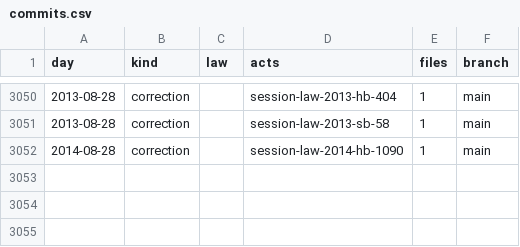
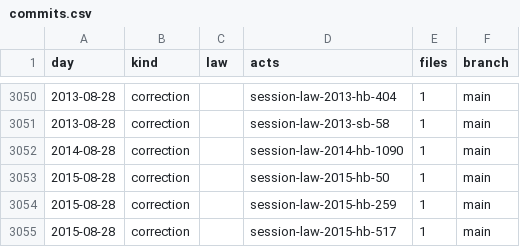
Before and after one commit to lexifina/united-states-missouri-law, a CSV file: data/commits.csv, drawn as a sheet; only a part is shown, gaps mark what is left out; the diff names each change by its address in the sheet, - before the commit and + after, or states it on an @@ line.

Commit message:
Document 3 additional 2015 Missouri session laws
Kind: documentation

```diff
--- a/data/commits.csv
+++ b/data/commits.csv
+row 3053: 2015-08-28 | correction |  | session-law-2015-hb-50 | 1 | main
+row 3054: 2015-08-28 | correction |  | session-law-2015-hb-259 | 1 | main
+row 3055: 2015-08-28 | correction |  | session-law-2015-hb-517 | 1 | main
```
Also changed, not shown: data/session-law-sources.tsv, 5 other files.
